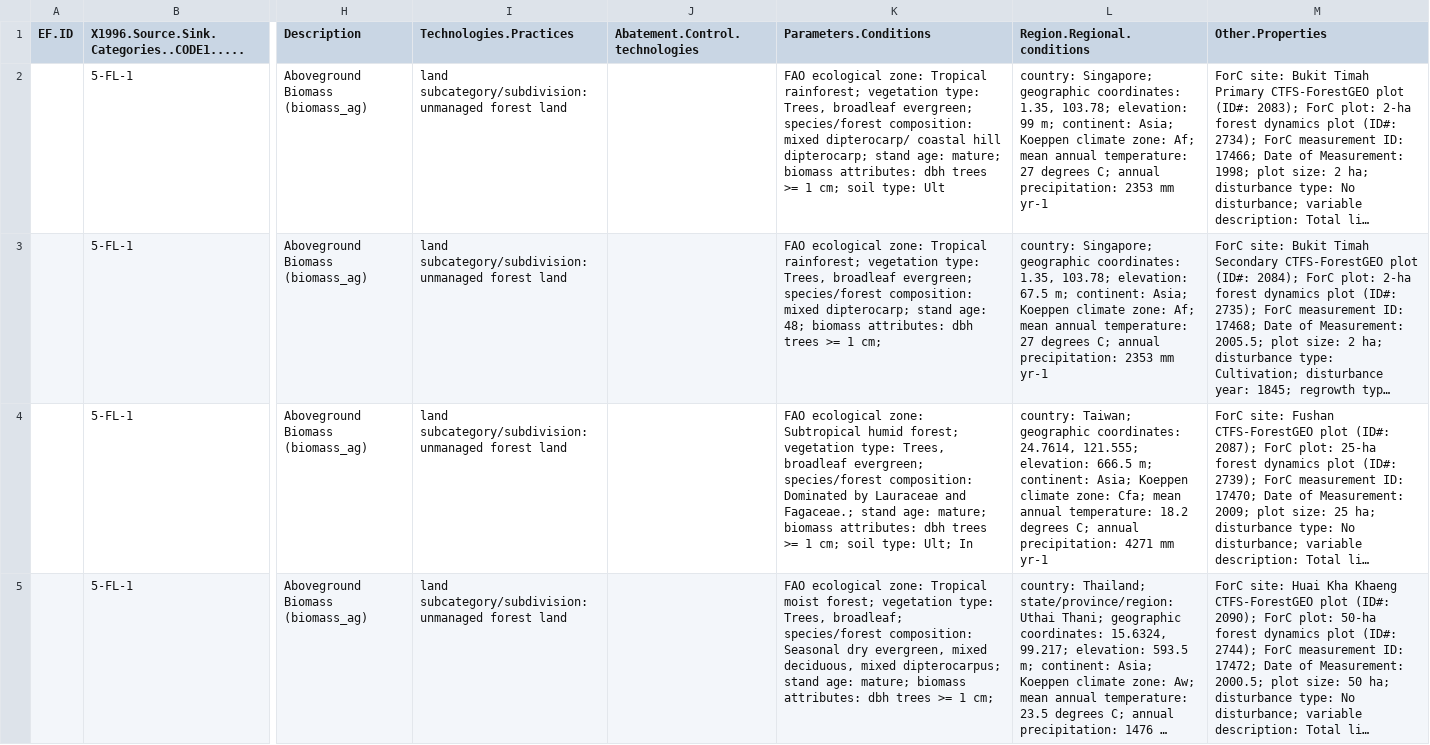
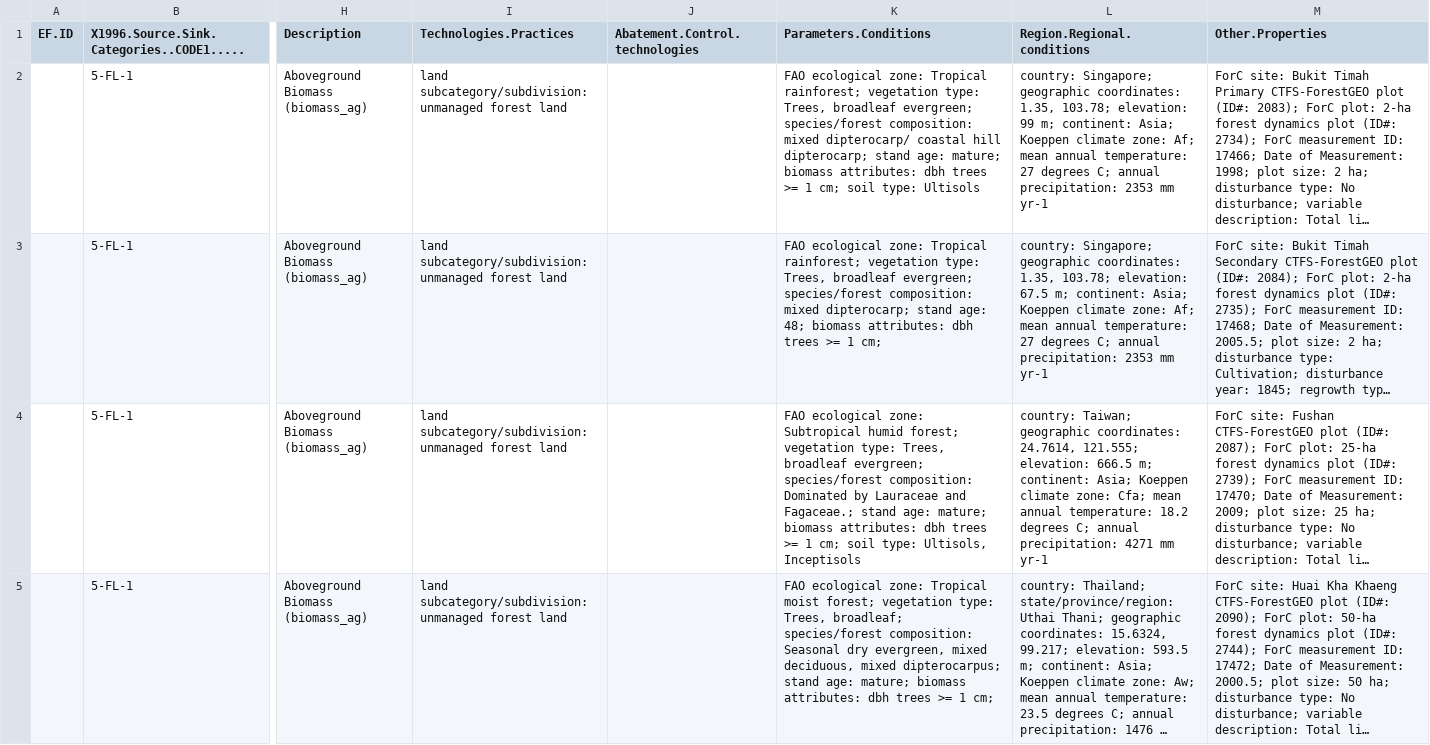
Before and after one commit to forc-db/IPCC-EFDB-integration, a CSV file: data/1-to-review/n_12_Johnson_2018_csss.csv, drawn as a sheet; only a part is shown, gaps mark what is left out; long unchanged cells end in …; the diff covers the shown part only; the diff names each change by its address in the sheet, - before the commit and + after, or states it on an @@ line.

```diff
--- a/data/1-to-review/n_12_Johnson_2018_csss.csv
+++ b/data/1-to-review/n_12_Johnson_2018_csss.csv
-K2 (Parameters.Conditions): …soil type: Ult
+K2 (Parameters.Conditions): …soil type: Ultisols
-K4 (Parameters.Conditions): …soil type: Ult; In
+K4 (Parameters.Conditions): …soil type: Ultisols, Inceptisols
```
Also changed, not shown: 8 edited cells elsewhere in this file, data/1-to-review/n_16_Chave_2008_aepa.csv, data/1-to-review/n_25_Uhl_1984_sand.csv, 7 other files.
